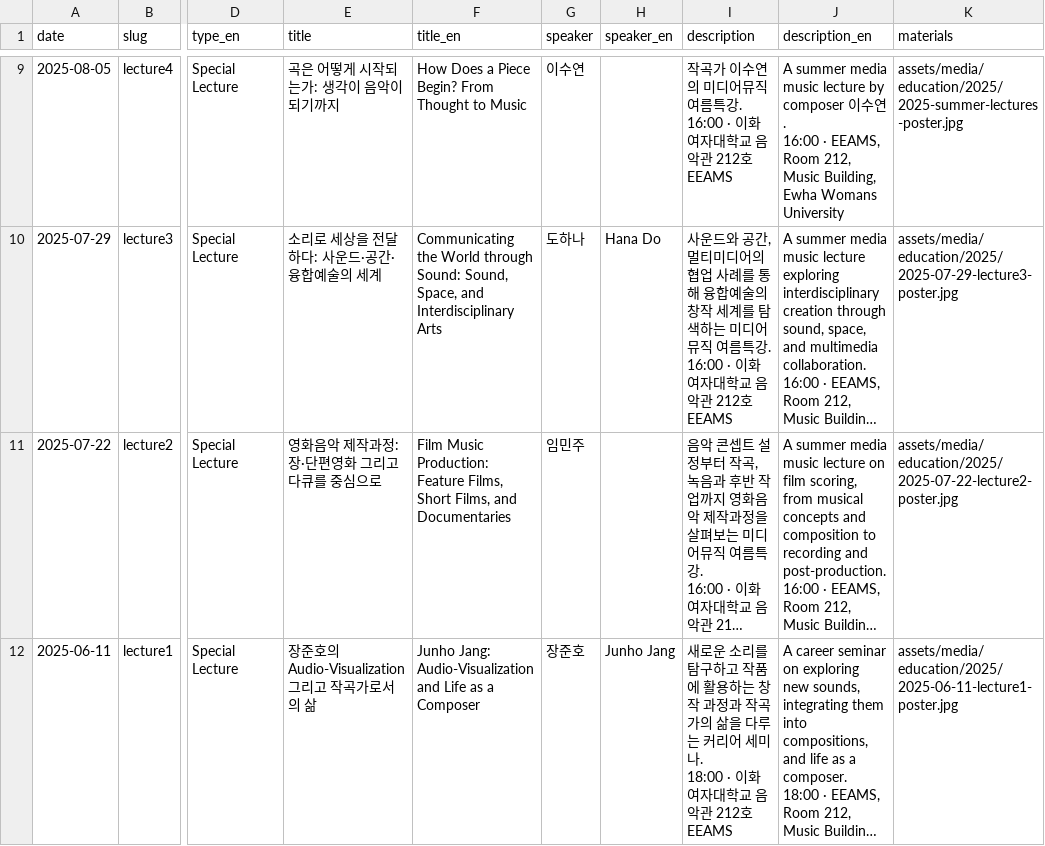
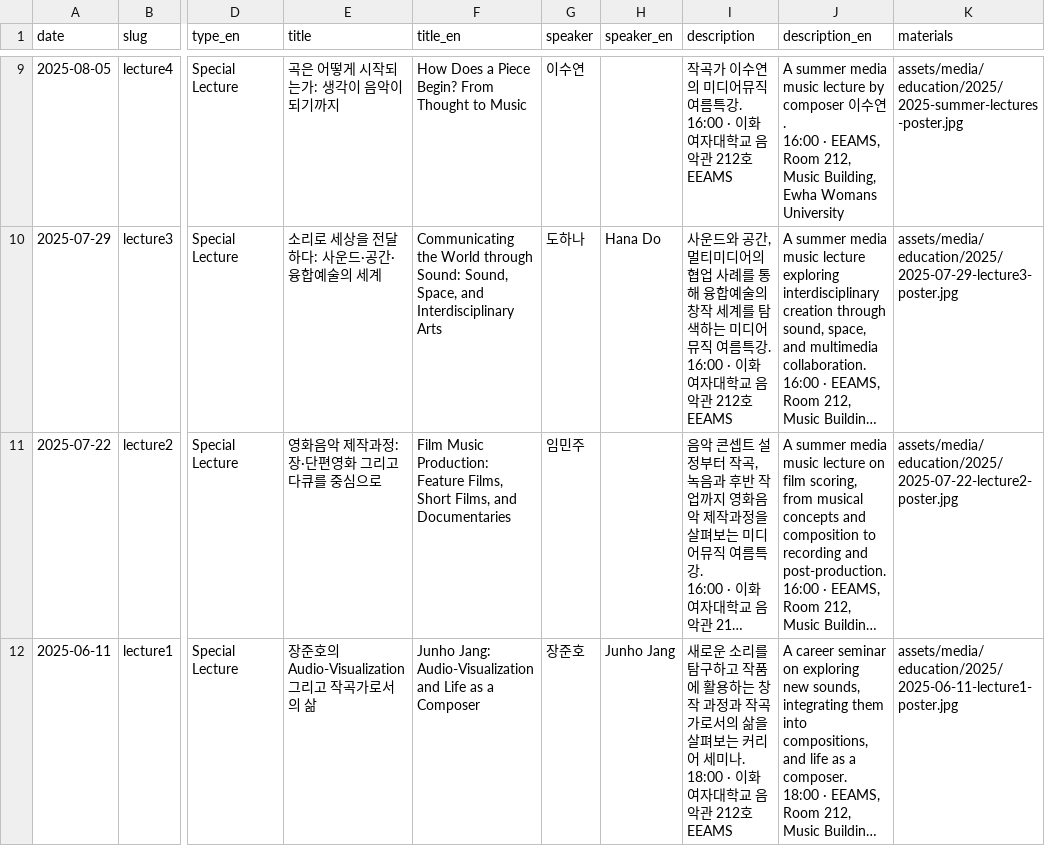
Before and after one commit to ewha-eeams/ewha-eeams.github.io, a CSV file: data/education.csv, drawn as a sheet; only a part is shown, gaps mark what is left out; long unchanged cells end in …; the diff names each change by its address in the sheet, - before the commit and + after, or states it on an @@ line.

Commit message:
Publish reviewed education content

```diff
--- a/data/education.csv
+++ b/data/education.csv
-I12 (description): …작곡가의 삶을 다루는 커리…
+I12 (description): …작곡가로서의 삶을 살펴보는 커리…
```
